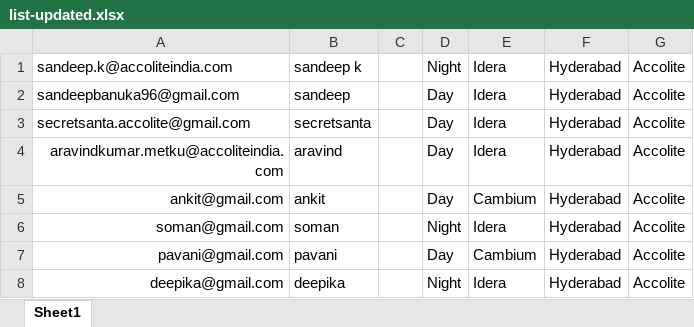
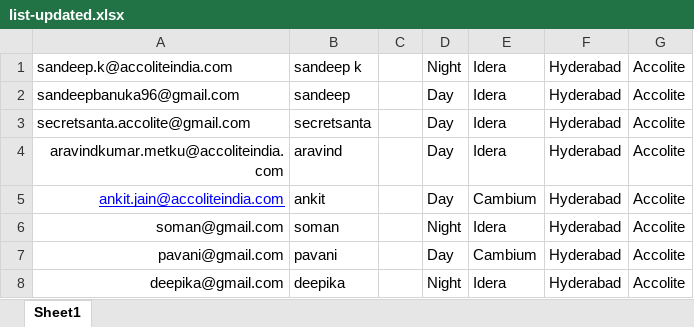
Before and after one commit to accolite/secretsanta, an Excel workbook: SecretSantaNode/list-updated.xlsx, sheet Sheet1, drawn as a sheet; values as stored, in another font and other column widths than the file's, no borders; charts and pictures not drawn; the diff names each change by its address in the sheet, - before the commit and + after, or states it on an @@ line.

```diff
--- a/SecretSantaNode/list-updated.xlsx (sheet Sheet1)
+++ b/SecretSantaNode/list-updated.xlsx (sheet Sheet1)
-A5: ankit@gmail.com
+A5: ankit.jain@accoliteindia.com
@@ A5 underline: off → on, text colour: black → #0000FF @@
```
Also changed, not shown: charts or pictures, 2 other files.
